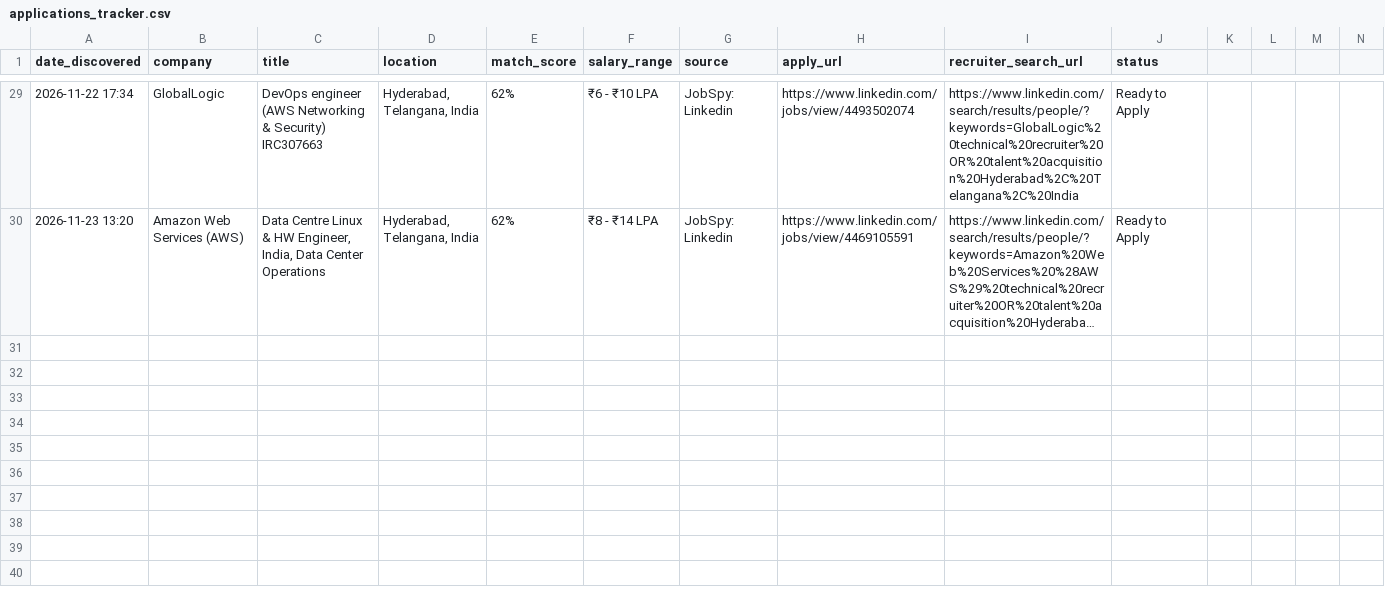
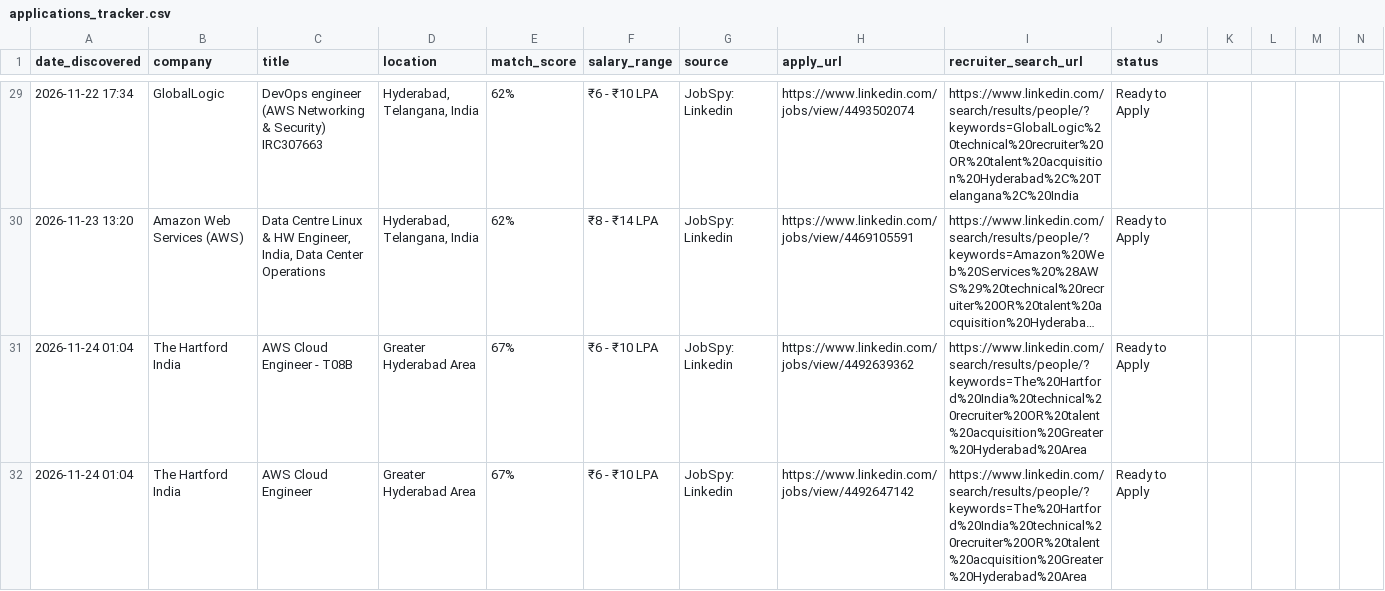
Before and after one commit to PAAVANSAI/JSA, a CSV file: applications_tracker.csv, drawn as a sheet; only a part is shown, gaps mark what is left out; long unchanged cells end in …; rows hold the shown columns only; the diff names each change by its address in the sheet, - before the commit and + after, or states it on an @@ line.

```diff
--- a/applications_tracker.csv
+++ b/applications_tracker.csv
+row 31: 2026-11-24 01:04 | The Hartford India | AWS Cloud Engineer - T08B | Greater Hyderabad Area | 67% | ₹6 - ₹10 LPA | JobSpy: Linkedin | https://www.linkedin.com/jobs/view/4492639362 | https://www.linkedin.com/search/results/people/?keywords=The%20Hartford%20India%20technical%20recruiter%20OR%20talent%20acquisition%20Greater%20Hyderabad%20Area | Ready to Apply
+row 32: 2026-11-24 01:04 | The Hartford India | AWS Cloud Engineer | Greater Hyderabad Area | 67% | ₹6 - ₹10 LPA | JobSpy: Linkedin | https://www.linkedin.com/jobs/view/4492647142 | https://www.linkedin.com/search/results/people/?keywords=The%20Hartford%20India%20technical%20recruiter%20OR%20talent%20acquisition%20Greater%20Hyderabad%20Area | Ready to Apply
```
Also changed, not shown: 1 other file.
